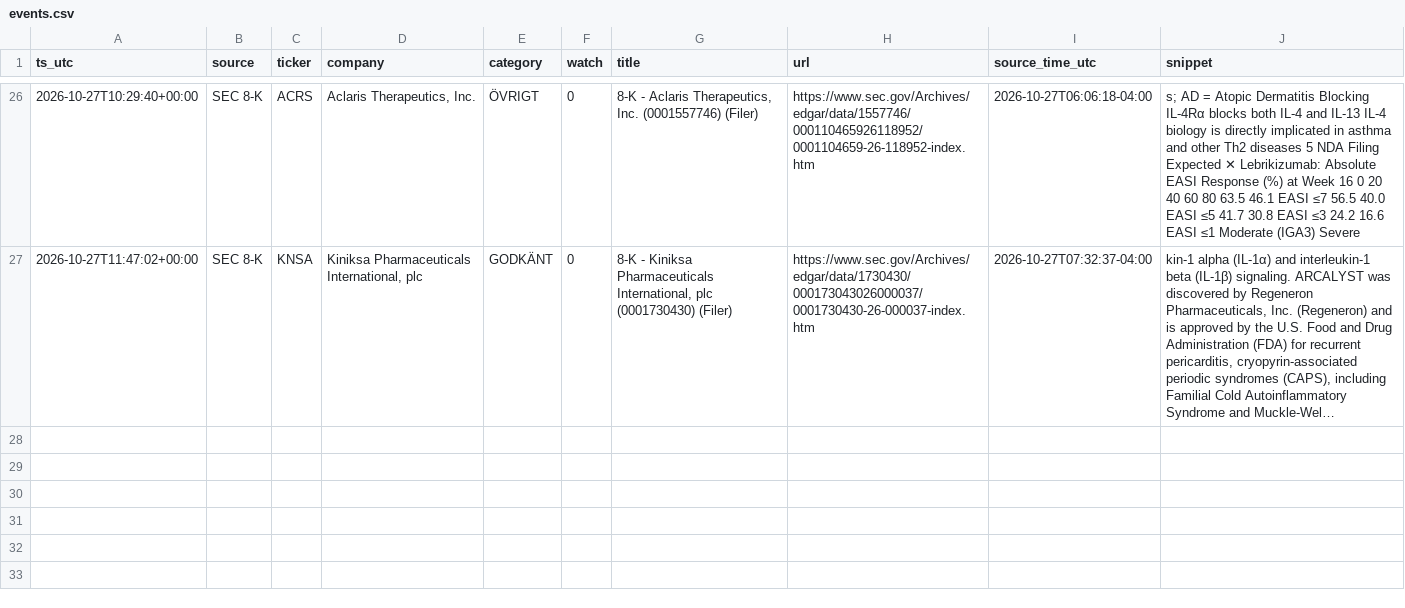
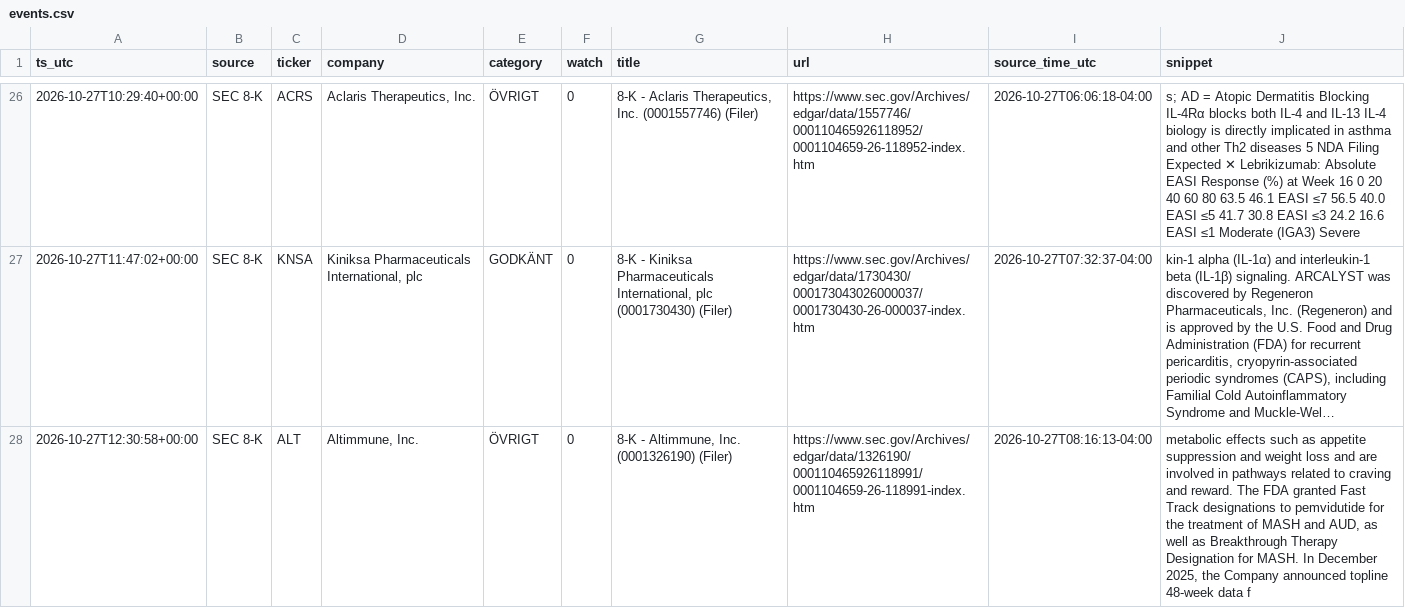
Before and after one commit to emilwiktorsson-jpg/fda-collector, a CSV file: data/events.csv, drawn as a sheet; only a part is shown, gaps mark what is left out; long unchanged cells end in …; the diff names each change by its address in the sheet, - before the commit and + after, or states it on an @@ line.

```diff
--- a/data/events.csv
+++ b/data/events.csv
+row 28: 2026-10-27T12:30:58+00:00 | SEC 8-K | ALT | Altimmune, Inc. | ÖVRIGT | 0 | 8-K - Altimmune, Inc. (0001326190) (Filer) | https://www.sec.gov/Archives/edgar/data/1326190/000110465926118991/0001104659-26-118991-index.htm | 2026-10-27T08:16:13-04:00 | metabolic effects such as appetite suppression and weight loss and are involved in pathways related to craving and reward. The FDA granted Fast Track designations to pemvidutide for the treatment of MASH and AUD, as well as Breakthrough Therapy Designation for MASH. In December 2025, the Company announced topline 48-week data f
```
Also changed, not shown: data/heartbeat.csv, data/signals.csv, 2 other files.
